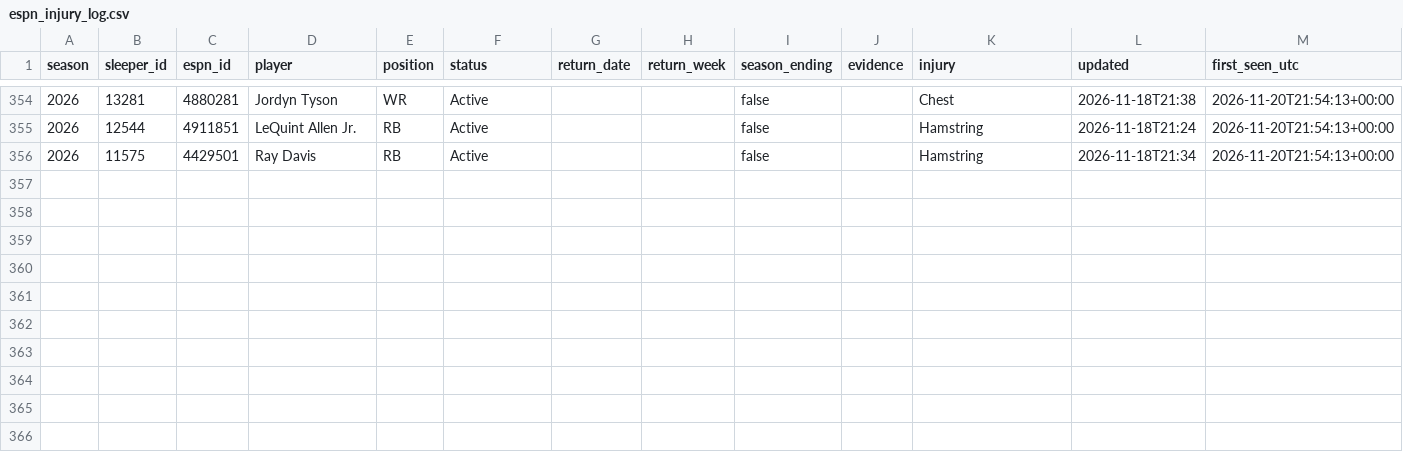
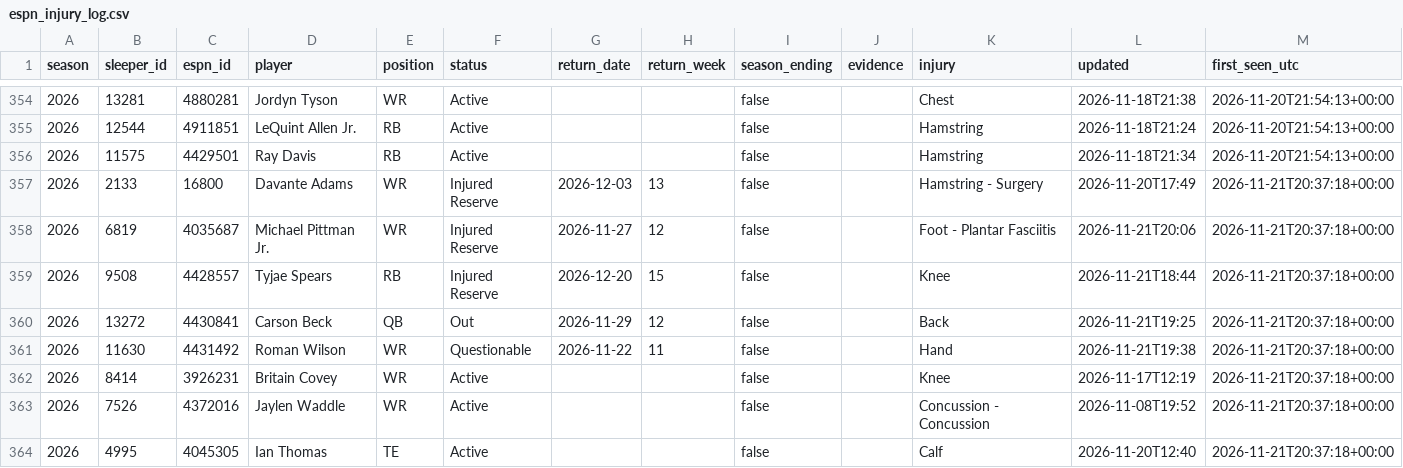
Before and after one commit to Oliverwkw/LOTG-Stats, a CSV file: data/espn_injury_log.csv, drawn as a sheet; only a part is shown, gaps mark what is left out; the diff names each change by its address in the sheet, - before the commit and + after, or states it on an @@ line.

```diff
--- a/data/espn_injury_log.csv
+++ b/data/espn_injury_log.csv
+row 357: 2026 | 2133 | 16800 | Davante Adams | WR | Injured Reserve | 2026-12-03 | 13 | false |  | Hamstring - Surgery | 2026-11-20T17:49 | 2026-11-21T20:37:18+00:00
+row 358: 2026 | 6819 | 4035687 | Michael Pittman Jr. | WR | Injured Reserve | 2026-11-27 | 12 | false |  | Foot - Plantar Fasciitis | 2026-11-21T20:06 | 2026-11-21T20:37:18+00:00
+row 359: 2026 | 9508 | 4428557 | Tyjae Spears | RB | Injured Reserve | 2026-12-20 | 15 | false |  | Knee | 2026-11-21T18:44 | 2026-11-21T20:37:18+00:00
+row 360: 2026 | 13272 | 4430841 | Carson Beck | QB | Out | 2026-11-29 | 12 | false |  | Back | 2026-11-21T19:25 | 2026-11-21T20:37:18+00:00
+row 361: 2026 | 11630 | 4431492 | Roman Wilson | WR | Questionable | 2026-11-22 | 11 | false |  | Hand | 2026-11-21T19:38 | 2026-11-21T20:37:18+00:00
+row 362: 2026 | 8414 | 3926231 | Britain Covey | WR | Active |  |  | false |  | Knee | 2026-11-17T12:19 | 2026-11-21T20:37:18+00:00
+row 363: 2026 | 7526 | 4372016 | Jaylen Waddle | WR | Active |  |  | false |  | Concussion - Concussion | 2026-11-08T19:52 | 2026-11-21T20:37:18+00:00
+row 364: 2026 | 4995 | 4045305 | Ian Thomas | TE | Active |  |  | false |  | Calf | 2026-11-20T12:40 | 2026-11-21T20:37:18+00:00
```
Also changed, not shown: data/espn_injuries.csv.
